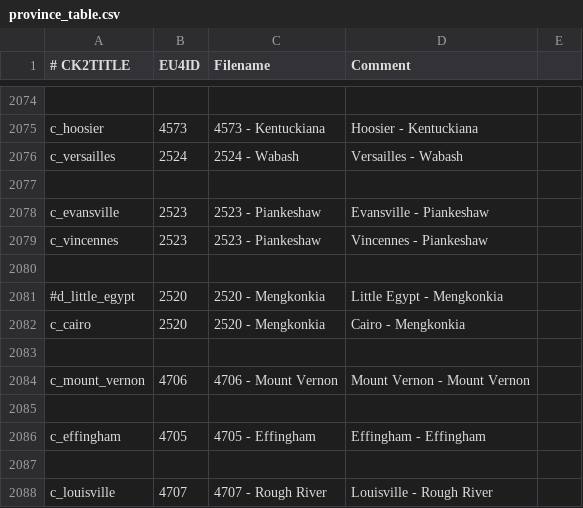
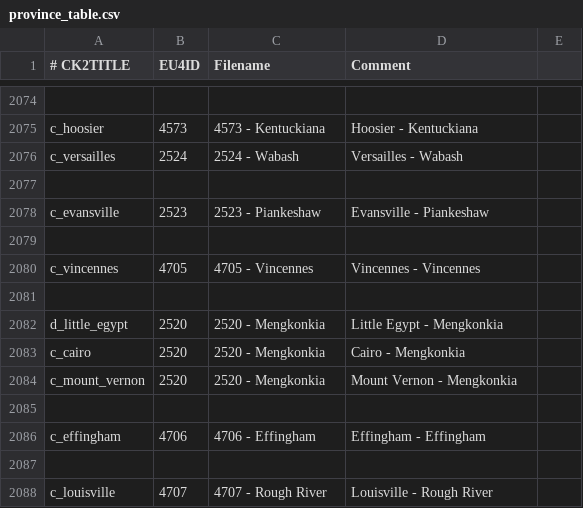
Before and after one commit to Dryhad/long-after-the-end, a CSV file: After the End - EU4 Converter/eu4_converter/province_table.csv, drawn as a sheet; only a part is shown, gaps mark what is left out.

Commit message:
Area tweaks
Little Egypt moved out of Indiana, area of Kentuckiana added, North
Jefferson and Upper Peninsula new names (previously Shasta Cascade and
Soo respectively)

```diff
--- a/After the End - EU4 Converter/eu4_converter/province_table.csv
+++ b/After the End - EU4 Converter/eu4_converter/province_table.csv
@@ -2078,10 +2078,10 @@ c_versailles;2524;2524 - Wabash;Versailles - Wabash
 c_evansville;2523;2523 - Piankeshaw;Evansville - Piankeshaw
-c_vincennes;2523;2523 - Piankeshaw;Vincennes - Piankeshaw
 
-#d_little_egypt;2520;2520 - Mengkonkia;Little Egypt - Mengkonkia
+c_vincennes;4705;4705 - Vincennes;Vincennes - Vincennes
+
+d_little_egypt;2520;2520 - Mengkonkia;Little Egypt - Mengkonkia
 c_cairo;2520;2520 - Mengkonkia;Cairo - Mengkonkia
+c_mount_vernon;2520;2520 - Mengkonkia;Mount Vernon - Mengkonkia
 
-c_mount_vernon;4706;4706 - Mount Vernon;Mount Vernon - Mount Vernon
-
-c_effingham;4705;4705 - Effingham;Effingham - Effingham
+c_effingham;4706;4706 - Effingham;Effingham - Effingham
 
```
Also changed, not shown: 8 other files.
